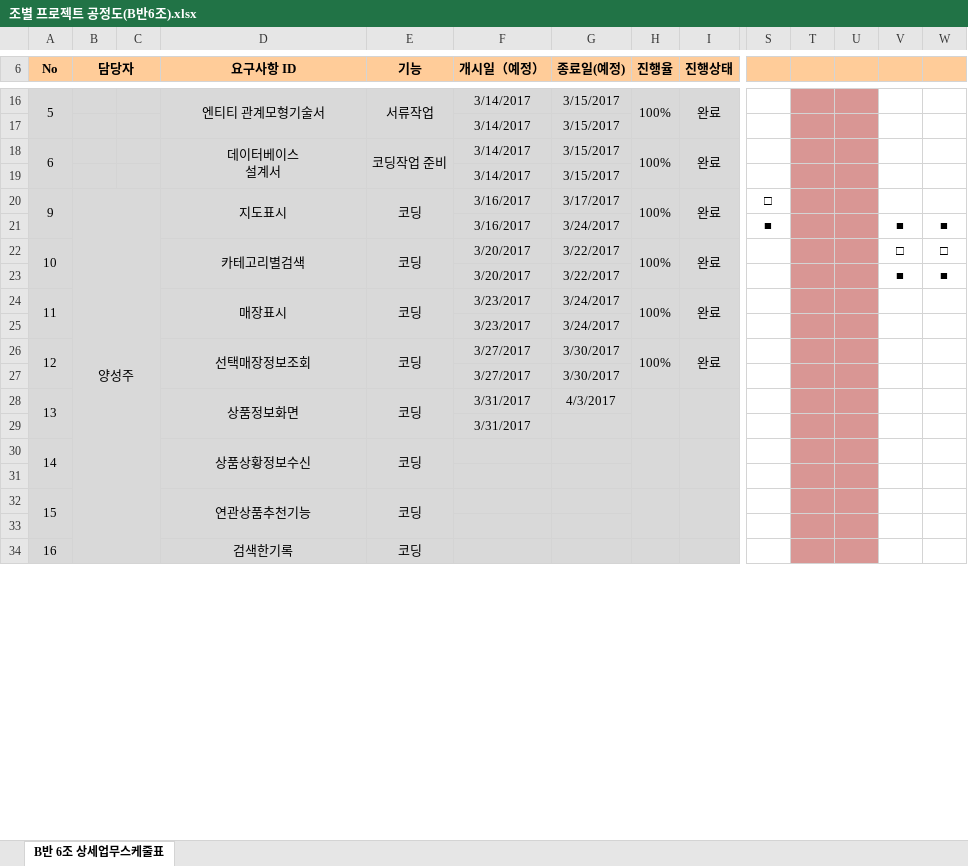
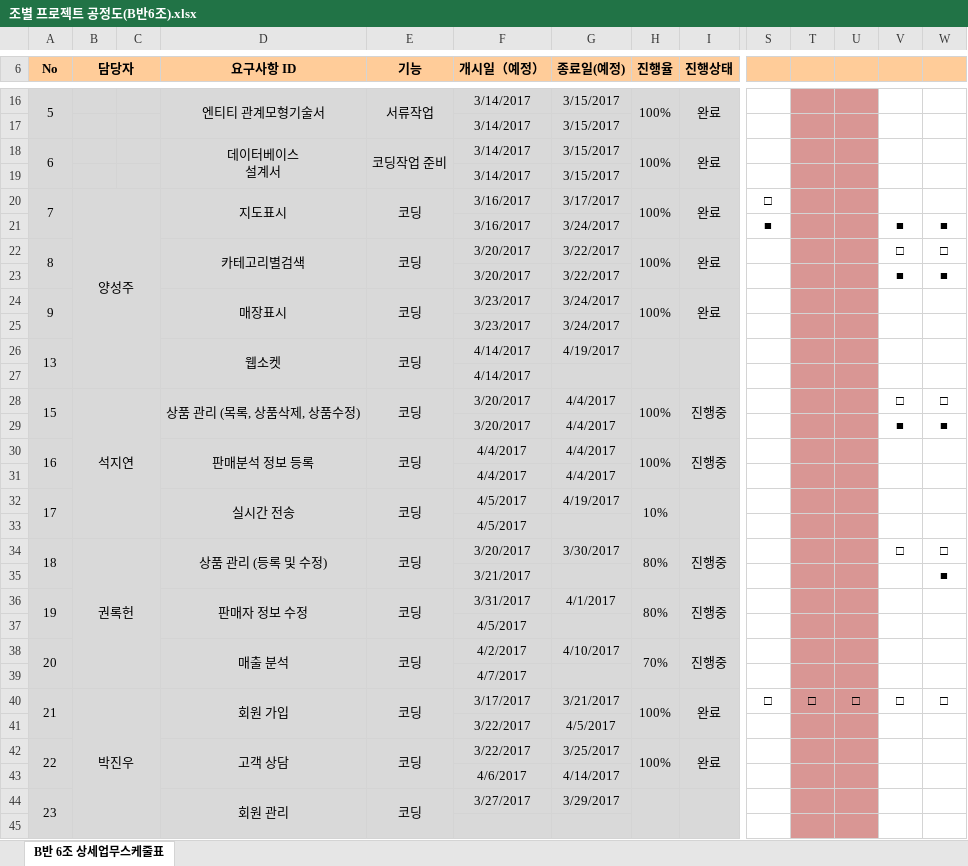
Before and after one commit to jaegojaego/jaegoRepository, an Excel workbook: jaegojaego/공정도/조별 프로젝트 공정도(B반6조).xlsx, sheet B반 6조 상세업무스케줄표, drawn as a sheet; only a part is shown, gaps mark what is left out; values as stored, in another font and other column widths than the file's, no borders; removed rows and columns are numbered as before the commit, all else as after; rows hold the shown columns only; the diff covers the shown part only; the diff names each change by its address in the sheet, - before the commit and + after, or states it on an @@ line.

```diff
--- a/jaegojaego/공정도/조별 프로젝트 공정도(B반6조).xlsx (sheet B반 6조 상세업무스케줄표)
+++ b/jaegojaego/공정도/조별 프로젝트 공정도(B반6조).xlsx (sheet B반 6조 상세업무스케줄표)
-A20 (No): 9
+A20 (No): 7
-B20:C35 merged
+B20:C27 merged
-A22 (No): 10
+A22 (No): 8
-A24 (No): 11
+A24 (No): 9
-row 26: 12 |  |  | 선택매장정보조회 | 코딩 | 3/27/2017 | 3/30/2017 | 100% | 완료
-row 27:  |  |  |  |  | 3/27/2017 | 3/30/2017
-row 28: 13 |  |  | 상품정보화면 | 코딩 | 3/31/2017 | 4/3/2017
-row 29:  |  |  |  |  | 3/31/2017
-row 30: 14 |  |  | 상품상황정보수신 | 코딩
+row 26: 13 |  |  | 웹소켓 | 코딩 | 4/14/2017 | 4/19/2017
+row 27:  |  |  |  |  | 4/14/2017
+row 28: 15 | 석지연 |  | 상품 관리 (목록, 상품삭제, 상품수정) | 코딩 | 3/20/2017 | 4/4/2017 | 100% | 진행중 |  |  |  | □ | □
@@ row 37 moved to row 29: 3/20/2017 @@
+row 30: 16 |  |  | 판매분석 정보 등록 | 코딩 | 4/4/2017 | 4/4/2017 | 100% | 진행중
@@ row 39 moved to row 31: 4/4/2017 @@
+row 32: 17 |  |  | 실시간 전송 | 코딩 | 4/5/2017 | 4/19/2017 | 10%
+row 33:  |  |  |  |  | 4/5/2017
+row 34: 18 | 권록헌 |  | 상품 관리 (등록 및 수정) | 코딩 | 3/20/2017 | 3/30/2017 | 80% | 진행중 |  |  |  | □ | □
@@ row 43 moved to row 35: 3/21/2017 @@
+row 36: 19 |  |  | 판매자 정보 수정 | 코딩 | 3/31/2017 | 4/1/2017 | 80% | 진행중
@@ row 45 moved to row 37: 4/5/2017 @@
+row 38: 20 |  |  | 매출 분석 | 코딩 | 4/2/2017 | 4/10/2017 | 70% | 진행중
+row 39:  |  |  |  |  | 4/7/2017
+row 40: 21 | 박진우 |  | 회원 가입 | 코딩 | 3/17/2017 | 3/21/2017 | 100% | 완료 | □ | □ | □ | □ | □
@@ row 49 moved to row 41: 3/22/2017 @@
+row 42: 22 |  |  | 고객 상담 | 코딩 | 3/22/2017 | 3/25/2017 | 100% | 완료
+row 43:  |  |  |  |  | 4/6/2017 | 4/14/2017
+row 44: 23 |  |  | 회원 관리 | 코딩 | 3/27/2017 | 3/29/2017
-row 32: 15 |  |  | 연관상품추천기능 | 코딩
-row 33: (empty)
-row 34: 16 |  |  | 검색한기록 | 코딩
```
Also changed, not shown: 2 added rows, 16 removed rows and 40 edited cells elsewhere in this sheet, hidden cells, 2 other files.
